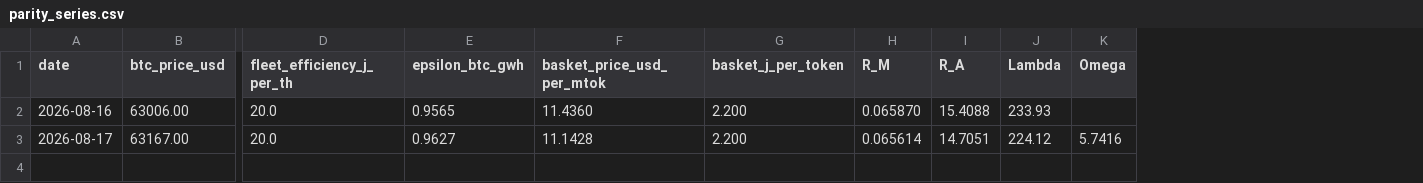
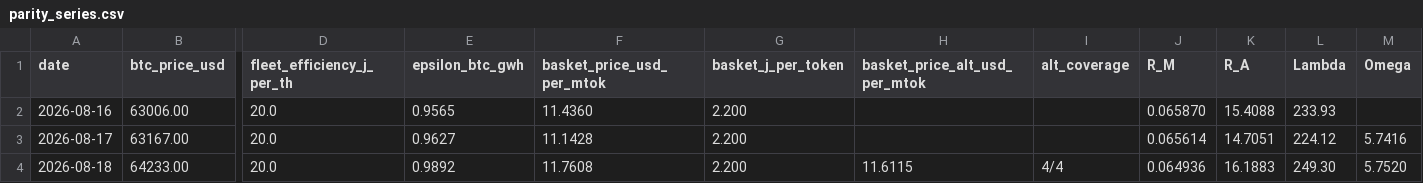
Before and after one commit to tanghuidao/token-parity, a CSV file: docs/parity_series.csv, drawn as a sheet; only a part is shown, gaps mark what is left out; rows hold the shown columns only; the diff names each change by its address in the sheet, - before the commit and + after, or states it on an @@ line.

```diff
--- a/docs/parity_series.csv
+++ b/docs/parity_series.csv
+column H (basket_price_alt_usd_per_mtok), empty
+column I (alt_coverage), empty
+row 4: 2026-08-18 | 64233.00 | 20.0 | 0.9892 | 11.7608 | 2.200 | 11.6115 | 4/4 | 0.064936 | 16.1883 | 249.30 | 5.7520
```
Also changed, not shown: parity_series.csv, 6 other files.
